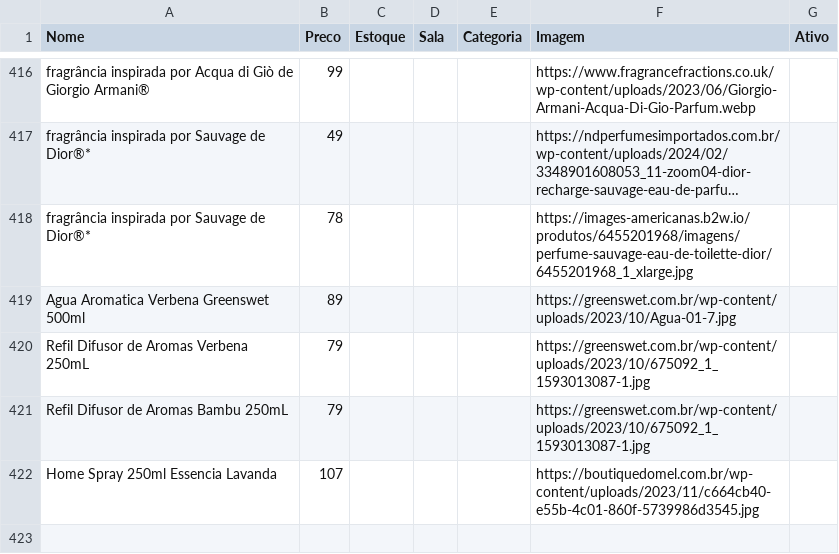
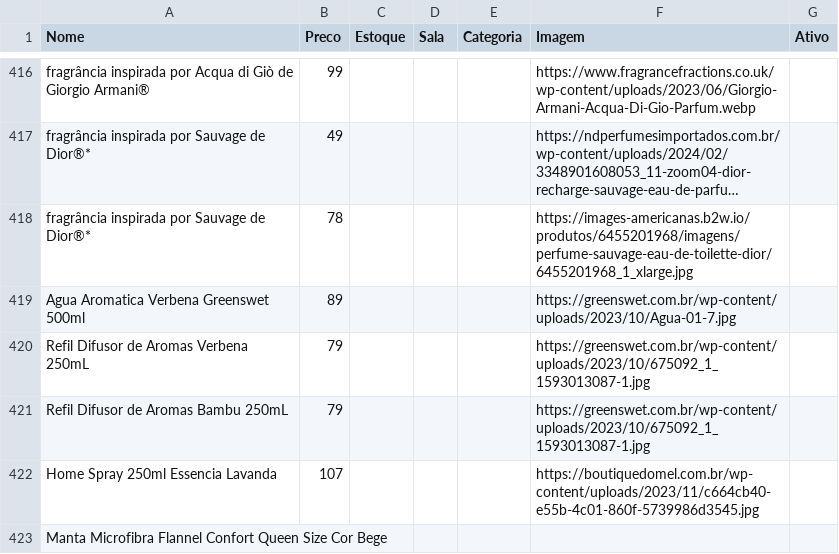
Before and after one commit to lojinhadd/loja, a CSV file: data.csv, drawn as a sheet; only a part is shown, gaps mark what is left out; long unchanged cells end in …; the diff names each change by its address in the sheet, - before the commit and + after, or states it on an @@ line.

Commit message:
Auto-sync: planilha atualizada

```diff
--- a/data.csv
+++ b/data.csv
+row 423: Manta Microfibra Flannel Confort Queen Size Cor Bege
```
